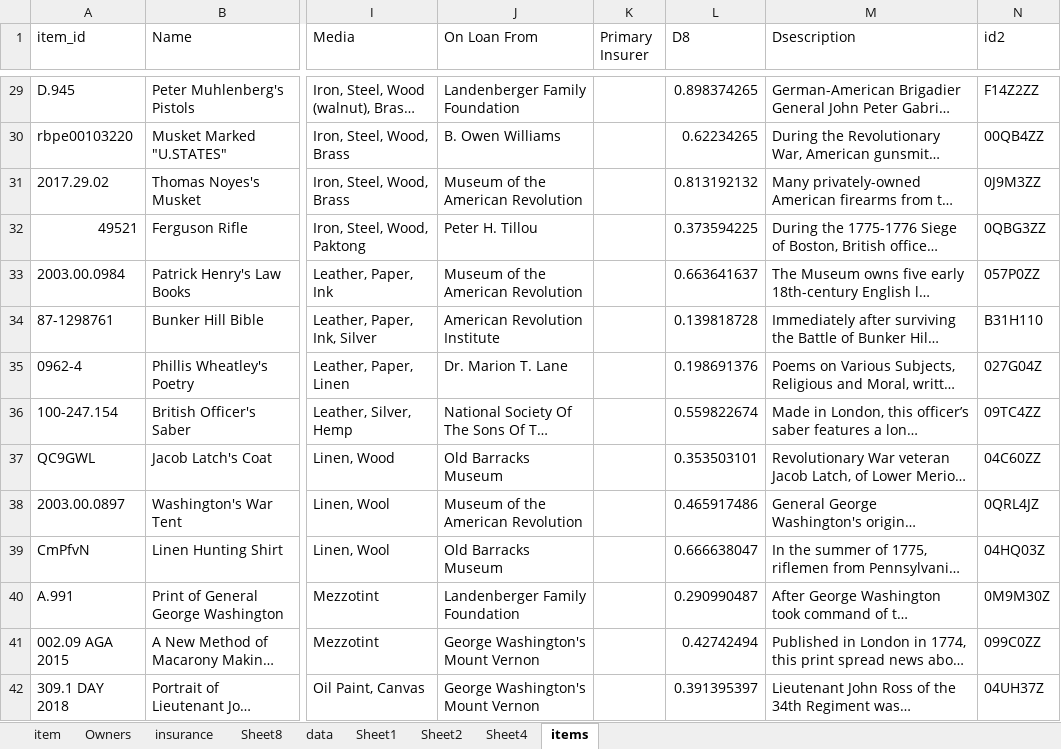
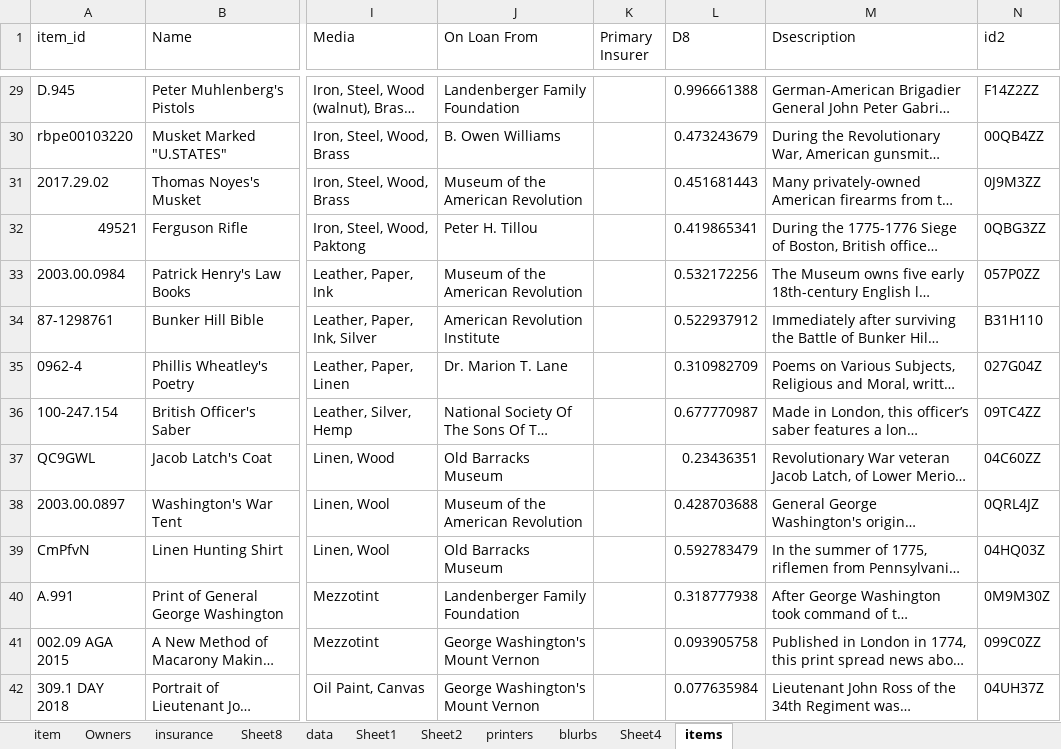
Before and after one commit to theGove/foundersearch, an Excel workbook: tools/agent (1).xlsm, sheet items, drawn as a sheet; only a part is shown, gaps mark what is left out; long unchanged cells end in …; values as stored, in another font and other column widths than the file's, no borders; table styles not drawn; the diff covers the shown part only; the diff names each change by its address in the sheet, - before the commit and + after, or states it on an @@ line.

```diff
--- a/tools/agent (1).xlsm (sheet items)
+++ b/tools/agent (1).xlsm (sheet items)
+sheet tab: printers
+sheet tab: blurbs
-L29 (D8): 0.898374265
+L29 (D8): 0.996661388
-L30 (D8): 0.62234265
+L30 (D8): 0.473243679
-L31 (D8): 0.813192132
+L31 (D8): 0.451681443
-L32 (D8): 0.373594225
+L32 (D8): 0.419865341
-L33 (D8): 0.663641637
+L33 (D8): 0.532172256
-L34 (D8): 0.139818728
+L34 (D8): 0.522937912
-L35 (D8): 0.198691376
+L35 (D8): 0.310982709
-L36 (D8): 0.559822674
+L36 (D8): 0.677770987
-L37 (D8): 0.353503101
+L37 (D8): 0.23436351
-L38 (D8): 0.465917486
+L38 (D8): 0.428703688
-L39 (D8): 0.666638047
+L39 (D8): 0.592783479
-L40 (D8): 0.290990487
+L40 (D8): 0.318777938
-L41 (D8): 0.42742494
+L41 (D8): 0.093905758
-L42 (D8): 0.391395397
+L42 (D8): 0.077635984
```
Also changed, not shown: 67 edited cells elsewhere in this sheet, sheet Sheet8, sheet insurance, sheet Sheet4, 6 other files.
